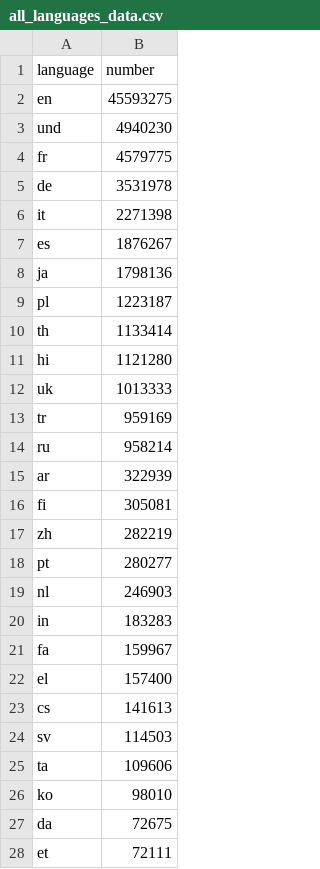
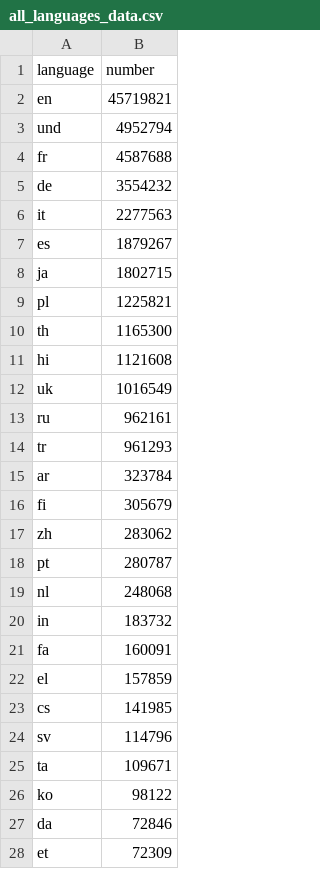
Before and after one commit to alexdrk14/RussiaUkraineWar, a CSV file: data/all_languages_data.csv, drawn as a sheet; only a part is shown; the diff covers the shown part only.

```diff
--- a/data/all_languages_data.csv
+++ b/data/all_languages_data.csv
@@ -1,28 +1,28 @@
 language,number
-en,45593275
-und,4940230
-fr,4579775
-de,3531978
-it,2271398
-es,1876267
-ja,1798136
-pl,1223187
-th,1133414
-hi,1121280
-uk,1013333
-tr,959169
-ru,958214
-ar,322939
-fi,305081
-zh,282219
-pt,280277
-nl,246903
-in,183283
-fa,159967
-el,157400
-cs,141613
-sv,114503
-ta,109606
-ko,98010
-da,72675
-et,72111
+en,45719821
+und,4952794
+fr,4587688
+de,3554232
+it,2277563
+es,1879267
+ja,1802715
+pl,1225821
+th,1165300
+hi,1121608
+uk,1016549
+ru,962161
+tr,961293
+ar,323784
+fi,305679
+zh,283062
+pt,280787
+nl,248068
+in,183732
+fa,160091
+el,157859
+cs,141985
+sv,114796
+ta,109671
+ko,98122
+da,72846
+et,72309
```
Also changed, not shown: 34 edited cells elsewhere in this file, data/daily_hashtags.csv, data/daily_lang.csv, 2 other files.
